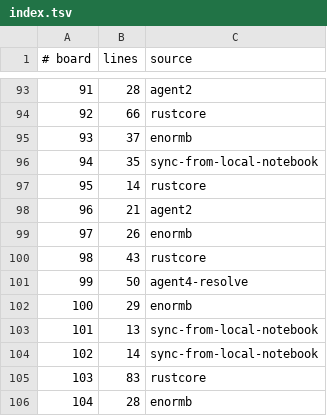
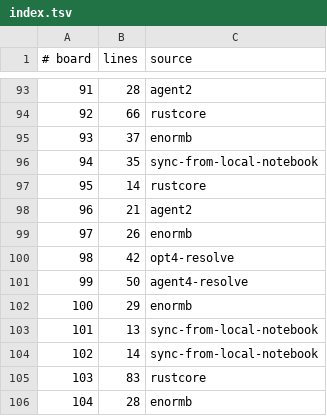
Before and after one commit to WarriorsSami/ccc-2026-nanofabricator, a TSV file: notebook/boards/4-enormous/index.tsv, drawn as a sheet; only a part is shown, gaps mark what is left out.

```diff
--- a/notebook/boards/4-enormous/index.tsv
+++ b/notebook/boards/4-enormous/index.tsv
@@ -99,3 +99,3 @@
 97	26	enormb
-98	43	rustcore
+98	42	opt4-resolve
 99	50	agent4-resolve
```
Also changed, not shown: 1 other file.
